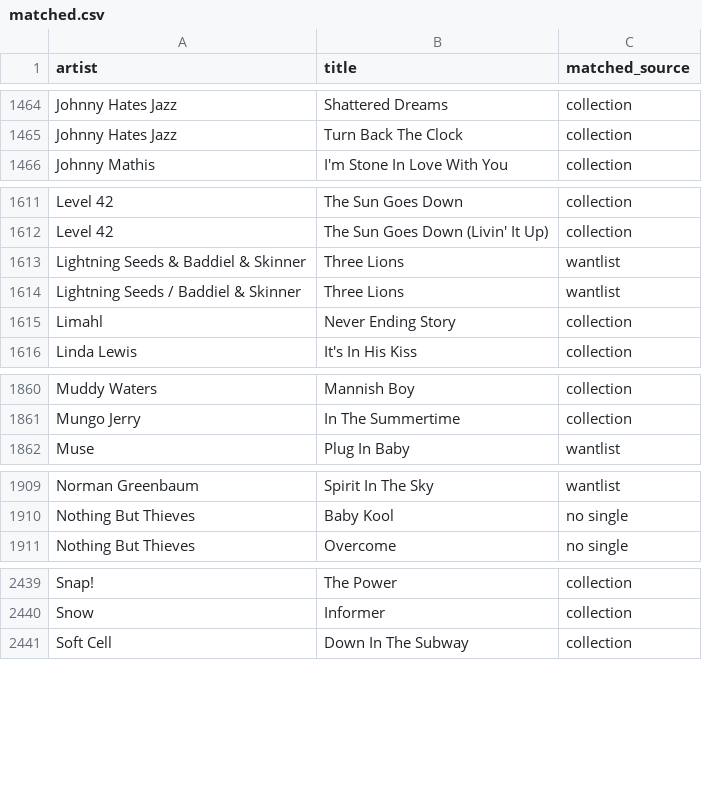
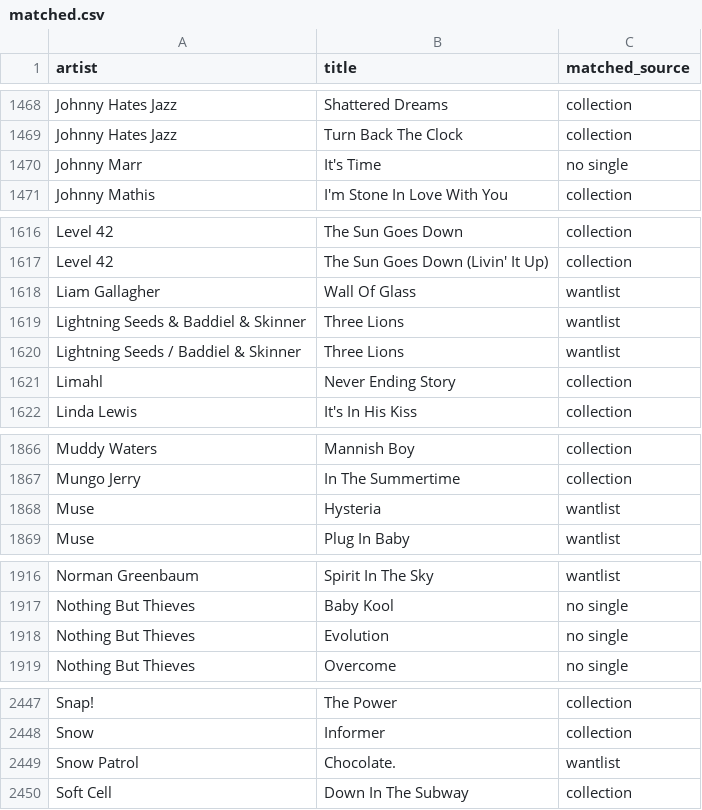
Before and after one commit to datamgmt/RadioPlayLists, a CSV file: data/matched/matched.csv, drawn as a sheet; only a part is shown, gaps mark what is left out; the diff covers the shown part only; the diff names each change by its address in the sheet, - before the commit and + after, or states it on an @@ line.

```diff
--- a/data/matched/matched.csv
+++ b/data/matched/matched.csv
+row 1470: Johnny Marr | It's Time | no single
+row 1618: Liam Gallagher | Wall Of Glass | wantlist
+row 1868: Muse | Hysteria | wantlist
+row 1918: Nothing But Thieves | Evolution | no single
+row 2449: Snow Patrol | Chocolate. | wantlist
```
Also changed, not shown: 7 added rows elsewhere in this file, 2 other files.
